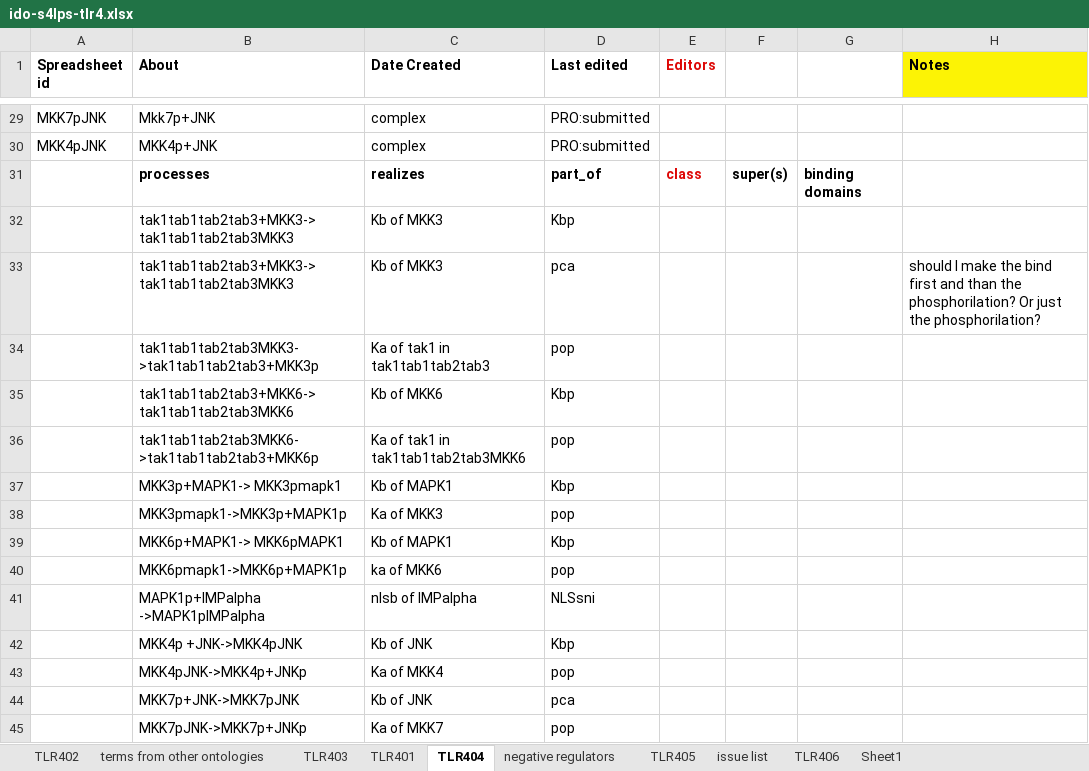
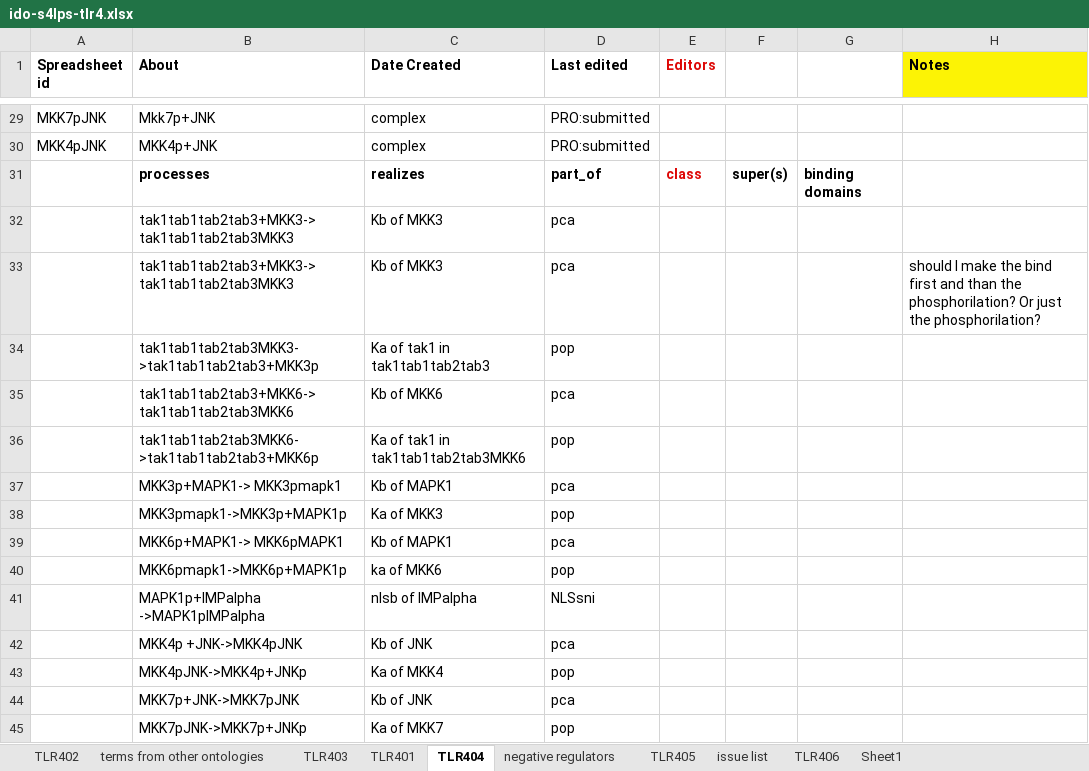
Before and after one commit to infectious-disease-ontology/infectious-disease-ontology-retired, an Excel workbook: src/ontology/immunology/ido-s4lps-tlr4.xlsx, sheet TLR404, drawn as a sheet; only a part is shown, gaps mark what is left out; values as stored, in another font and other column widths than the file's, no borders; the diff names each change by its address in the sheet, - before the commit and + after, or states it on an @@ line.

```diff
--- a/src/ontology/immunology/ido-s4lps-tlr4.xlsx (sheet TLR404)
+++ b/src/ontology/immunology/ido-s4lps-tlr4.xlsx (sheet TLR404)
-D32 (Last edited): Kbp
+D32 (Last edited): pca
-D35 (Last edited): Kbp
+D35 (Last edited): pca
-D37 (Last edited): Kbp
+D37 (Last edited): pca
-D39 (Last edited): Kbp
+D39 (Last edited): pca
-D42 (Last edited): Kbp
+D42 (Last edited): pca
```
Also changed, not shown: sheet TLR402, sheet TLR403, sheet TLR401, sheet TLR406, sheet TLR405, formulas that keep their value.
